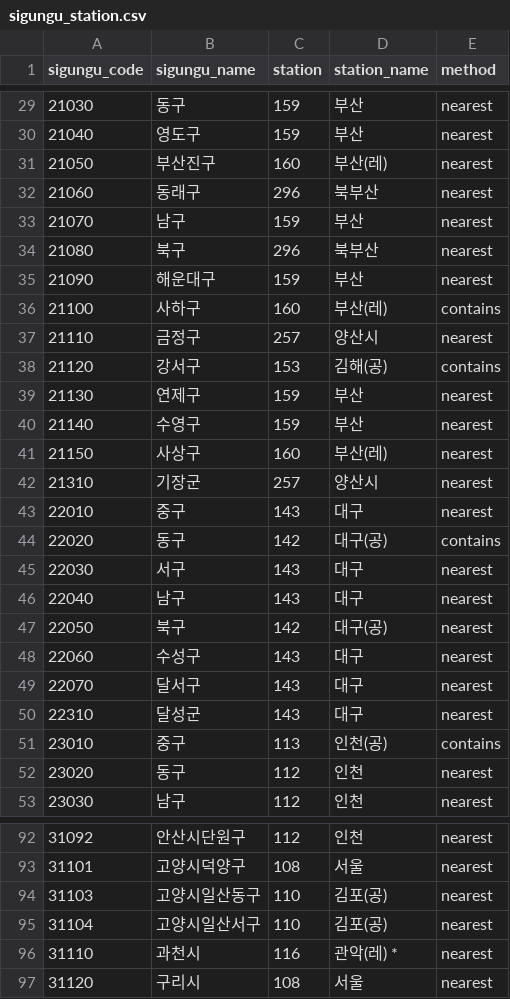
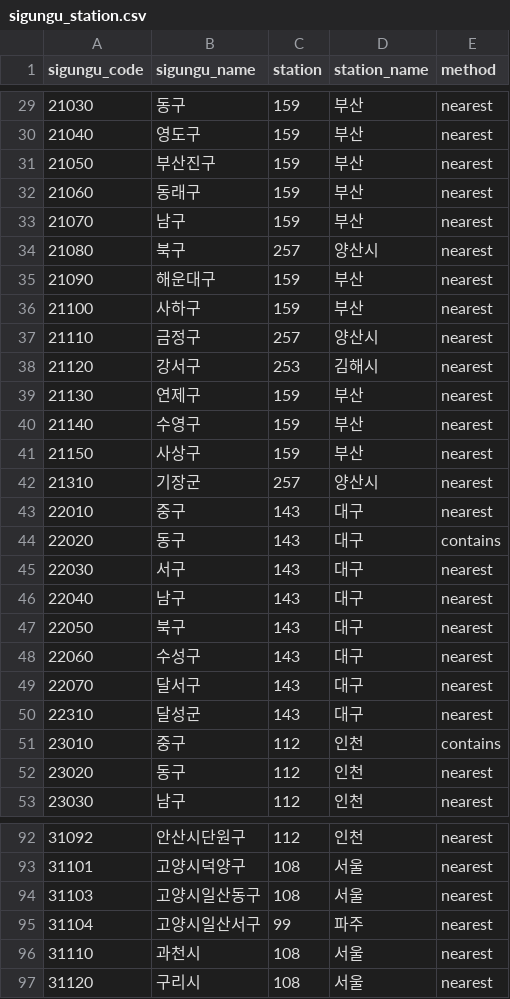
Before and after one commit to pj002321/Safe-farm, a CSV file: ai-service/data/ref/sigungu_station.csv, drawn as a sheet; only a part is shown, gaps mark what is left out; the diff covers the shown part only.

Commit message:
chore: 관측소 매핑 재생성 — 평년값 없는 배정 0건, 30km 초과 24개에서 3개로
pipeline.region.map_stations_to_sigungu 산출물. 코드가 아니라 결과라 따로 둔다.

```diff
--- a/ai-service/data/ref/sigungu_station.csv
+++ b/ai-service/data/ref/sigungu_station.csv
@@ -30,19 +30,19 @@ sigungu_code,sigungu_name,station,station_name,method
 21040,영도구,159,부산,nearest
-21050,부산진구,160,부산(레),nearest
-21060,동래구,296,북부산,nearest
+21050,부산진구,159,부산,nearest
+21060,동래구,159,부산,nearest
 21070,남구,159,부산,nearest
-21080,북구,296,북부산,nearest
+21080,북구,257,양산시,nearest
 21090,해운대구,159,부산,nearest
-21100,사하구,160,부산(레),contains
+21100,사하구,159,부산,nearest
 21110,금정구,257,양산시,nearest
-21120,강서구,153,김해(공),contains
+21120,강서구,253,김해시,nearest
 21130,연제구,159,부산,nearest
 21140,수영구,159,부산,nearest
-21150,사상구,160,부산(레),nearest
+21150,사상구,159,부산,nearest
 21310,기장군,257,양산시,nearest
 22010,중구,143,대구,nearest
-22020,동구,142,대구(공),contains
+22020,동구,143,대구,contains
 22030,서구,143,대구,nearest
 22040,남구,143,대구,nearest
-22050,북구,142,대구(공),nearest
+22050,북구,143,대구,nearest
 22060,수성구,143,대구,nearest
@@ -50,3 +50,3 @@ sigungu_code,sigungu_name,station,station_name,method
 22310,달성군,143,대구,nearest
-23010,중구,113,인천(공),contains
+23010,중구,112,인천,contains
 23020,동구,112,인천,nearest
@@ -93,5 +93,5 @@ sigungu_code,sigungu_name,station,station_name,method
 31101,고양시덕양구,108,서울,nearest
-31103,고양시일산동구,110,김포(공),nearest
-31104,고양시일산서구,110,김포(공),nearest
-31110,과천시,116,관악(레) *,nearest
+31103,고양시일산동구,108,서울,nearest
+31104,고양시일산서구,99,파주,nearest
+31110,과천시,108,서울,nearest
 31120,구리시,108,서울,nearest
```
Also changed, not shown: 125 edited cells elsewhere in this file.
